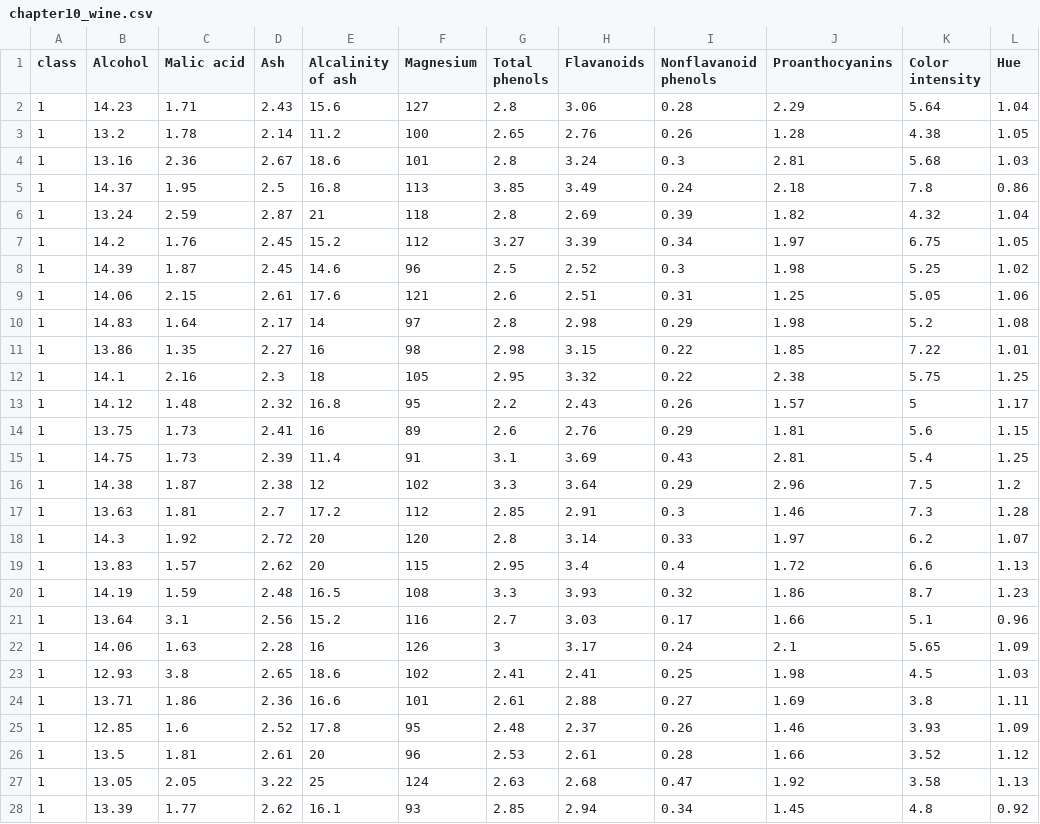
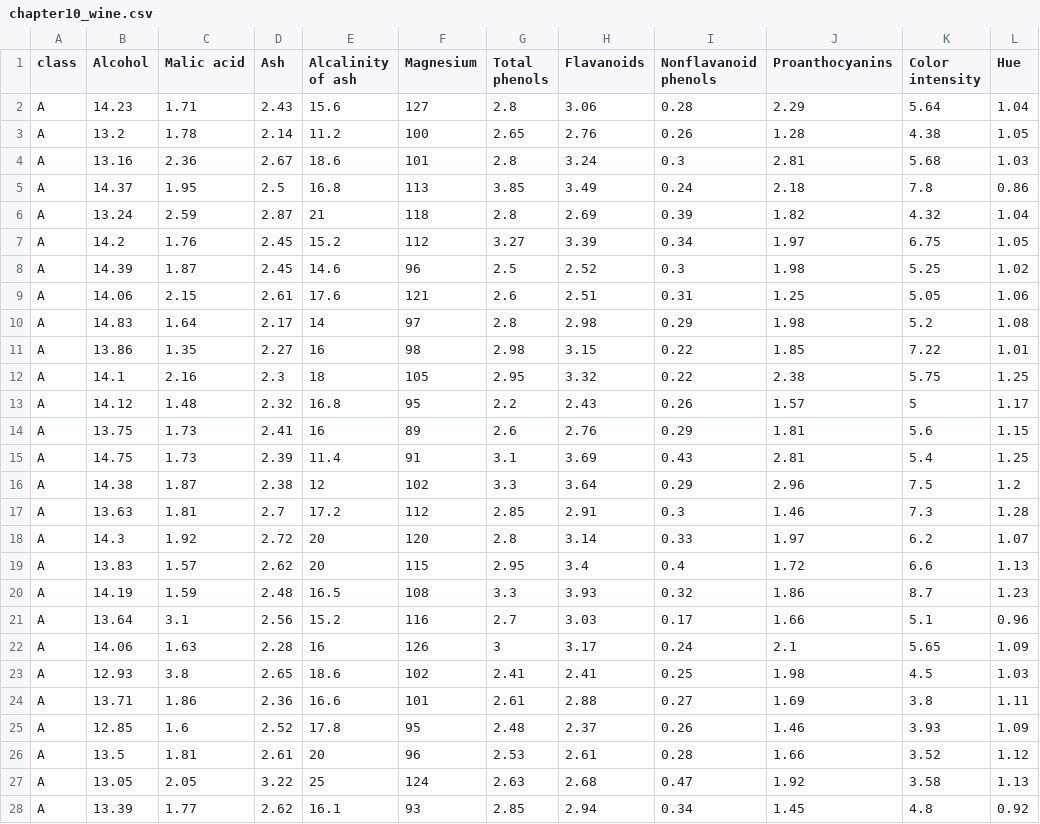
Before and after one commit to slt666666/biostatistics_text_wed, a CSV file: source/_static/data/chapter10_wine.csv, drawn as a sheet; only a part is shown; the diff covers the shown part only; the diff names each change by its address in the sheet, - before the commit and + after, or states it on an @@ line.

Commit message:
Update chapter10_wine.csv

```diff
--- a/source/_static/data/chapter10_wine.csv
+++ b/source/_static/data/chapter10_wine.csv
-A2:A28 (class): 1
+A2:A28 (class): A
```
Also changed, not shown: 151 edited cells elsewhere in this file.
